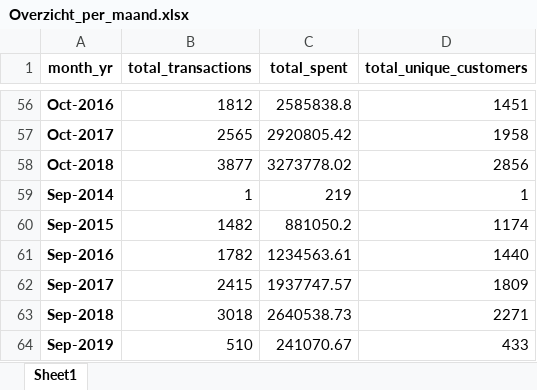
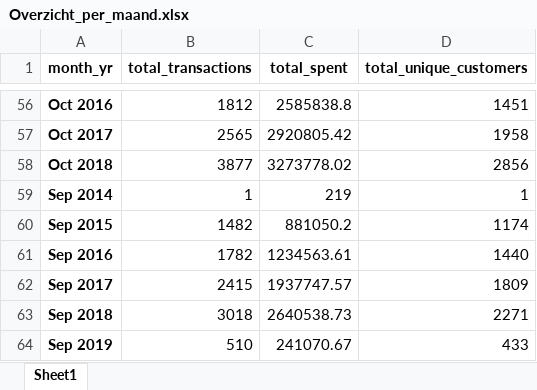
Before and after one commit to iwb-digital-growth-agency/python, an Excel workbook: Overzicht_per_maand.xlsx, sheet Sheet1, drawn as a sheet; only a part is shown, gaps mark what is left out; values as stored, in another font and other column widths than the file's, no borders; the diff covers the shown part only; the diff names each change by its address in the sheet, - before the commit and + after, or states it on an @@ line.

```diff
--- a/Overzicht_per_maand.xlsx (sheet Sheet1)
+++ b/Overzicht_per_maand.xlsx (sheet Sheet1)
-A56 (month_yr): Oct-2016
+A56 (month_yr): Oct 2016
-A57 (month_yr): Oct-2017
+A57 (month_yr): Oct 2017
-A58 (month_yr): Oct-2018
+A58 (month_yr): Oct 2018
-A59 (month_yr): Sep-2014
+A59 (month_yr): Sep 2014
-A60 (month_yr): Sep-2015
+A60 (month_yr): Sep 2015
-A61 (month_yr): Sep-2016
+A61 (month_yr): Sep 2016
-A62 (month_yr): Sep-2017
+A62 (month_yr): Sep 2017
-A63 (month_yr): Sep-2018
+A63 (month_yr): Sep 2018
-A64 (month_yr): Sep-2019
+A64 (month_yr): Sep 2019
```
Also changed, not shown: 54 edited cells elsewhere in this sheet, CLV_waardes.xlsx, 2 other files.
